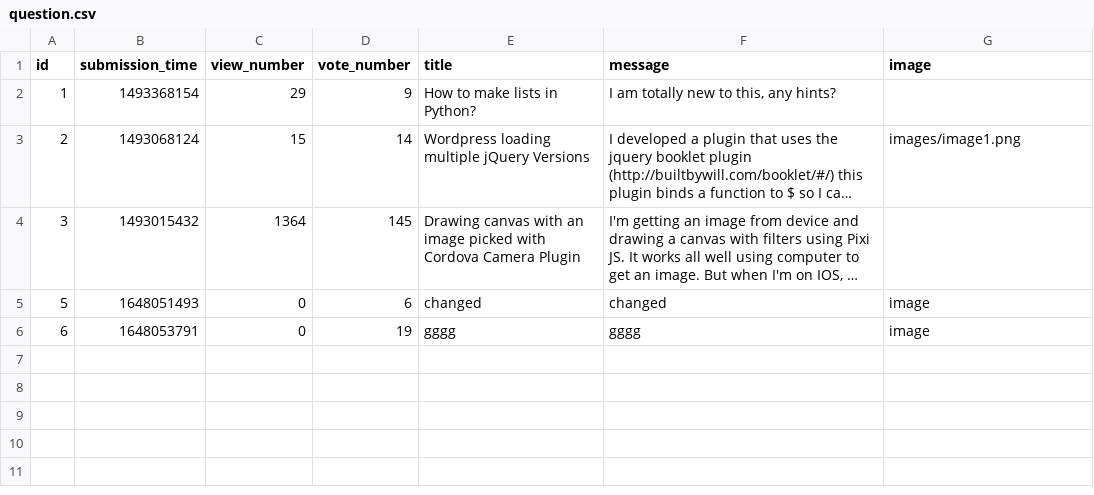
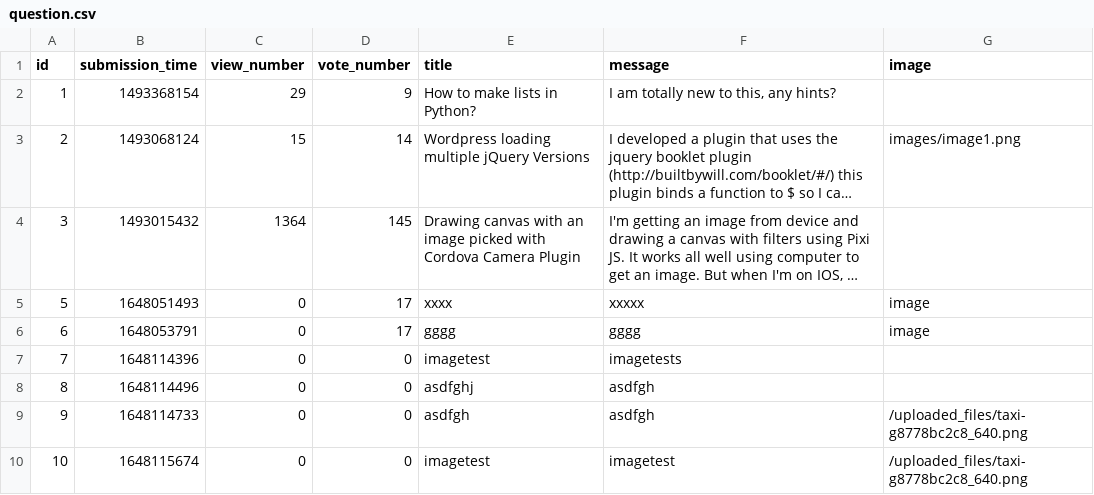
Before and after one commit to CodecoolGlobal/ask-mate-3-python-mllorand, a CSV file: question.csv, drawn as a sheet; long unchanged cells end in …; the diff names each change by its address in the sheet, - before the commit and + after, or states it on an @@ line.

Commit message:
implement image upload feature

```diff
--- a/question.csv
+++ b/question.csv
-D5 (vote_number): 6
+D5 (vote_number): 17
-E5 (title): changed
+E5 (title): xxxx
-F5 (message): changed
+F5 (message): xxxxx
-D6 (vote_number): 19
+D6 (vote_number): 17
+row 7: 7 | 1648114396 | 0 | 0 | imagetest | imagetests
+row 8: 8 | 1648114496 | 0 | 0 | asdfghj | asdfgh
+row 9: 9 | 1648114733 | 0 | 0 | asdfgh | asdfgh | /uploaded_files/taxi-g8778bc2c8_640.png
+row 10: 10 | 1648115674 | 0 | 0 | imagetest | imagetest | /uploaded_files/taxi-g8778bc2c8_640.png
```
Also changed, not shown: answer.csv, 11 other files.
